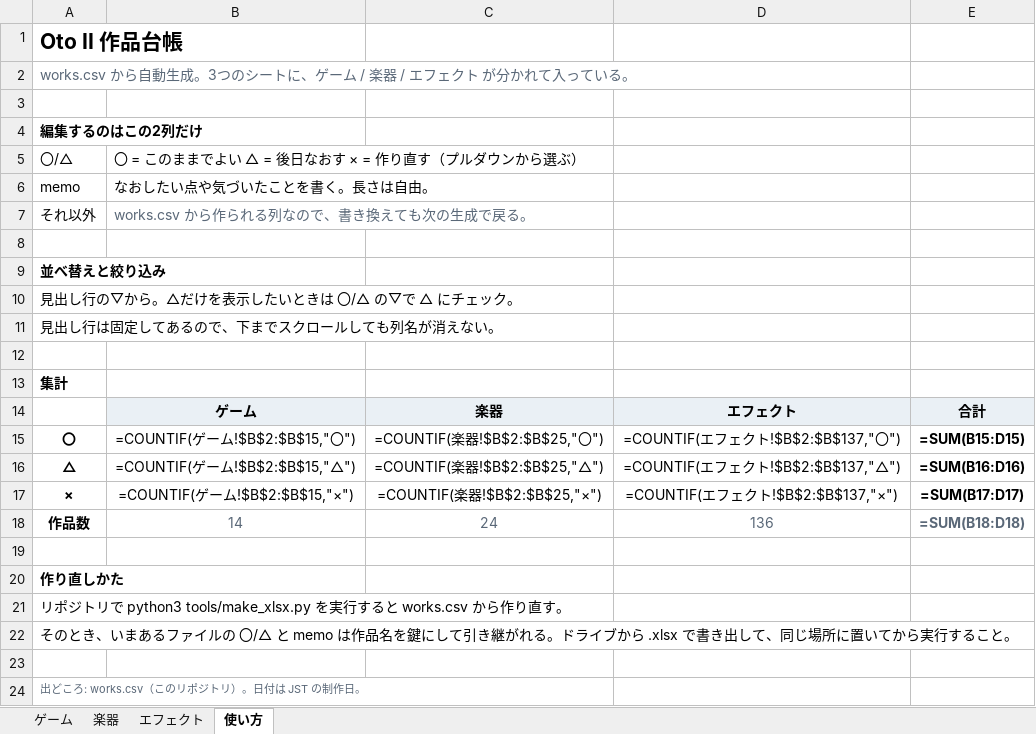
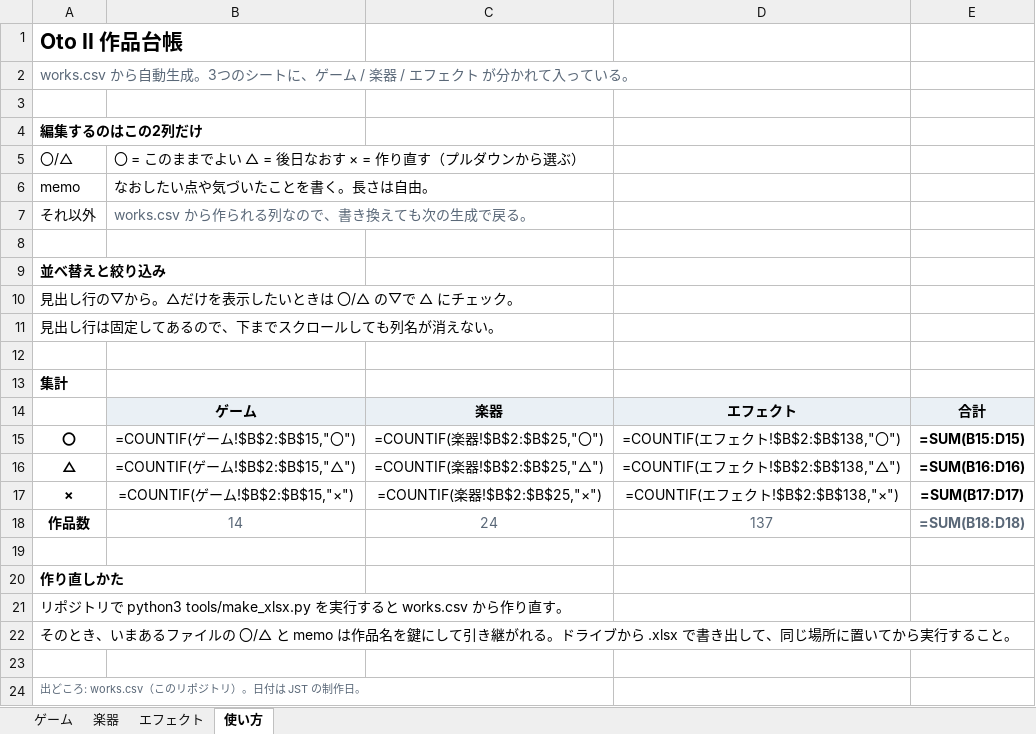
Before and after one commit to apaapaapaapaapa2006-source/oto-2, an Excel workbook: oto-2-works.xlsx, sheet 使い方, drawn as a sheet; values as stored, in another font and other column widths than the file's, no borders; formulas without a stored value are shown as written; the diff names each change by its address in the sheet, - before the commit and + after, or states it on an @@ line.

```diff
--- a/oto-2-works.xlsx (sheet 使い方)
+++ b/oto-2-works.xlsx (sheet 使い方)
-D15: =COUNTIF(エフェクト!$B$2:$B$137,"〇")
+D15: =COUNTIF(エフェクト!$B$2:$B$138,"〇")
-D16: =COUNTIF(エフェクト!$B$2:$B$137,"△")
+D16: =COUNTIF(エフェクト!$B$2:$B$138,"△")
-D17: =COUNTIF(エフェクト!$B$2:$B$137,"×")
+D17: =COUNTIF(エフェクト!$B$2:$B$138,"×")
-D18: 136
+D18: 137
```
Also changed, not shown: sheet エフェクト, 4 other files.
